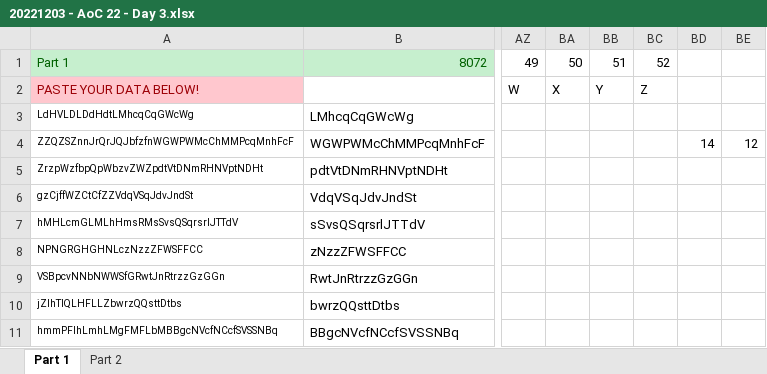
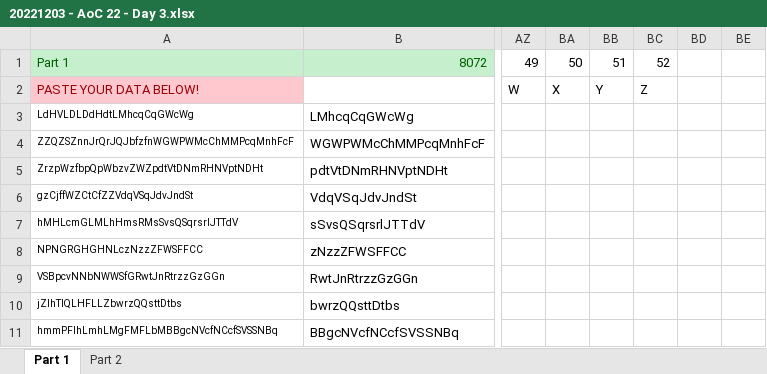
Before and after one commit to rpilotte/AoC22, an Excel workbook: Day 3/20221203 - AoC 22 - Day 3.xlsx, sheet Part 1, drawn as a sheet; only a part is shown, gaps mark what is left out; values as stored, in another font and other column widths than the file's, no borders; the diff names each change by its address in the sheet, - before the commit and + after, or states it on an @@ line.

```diff
--- a/Day 3/20221203 - AoC 22 - Day 3.xlsx (sheet Part 1)
+++ b/Day 3/20221203 - AoC 22 - Day 3.xlsx (sheet Part 1)
-BD4: 14
+BD4: (empty)
-BE4: 12
+BE4: (empty)
```
Also changed, not shown: sheet Part 2, Day 4/20221204 - AoC 22 - Day 4.xlsx.
